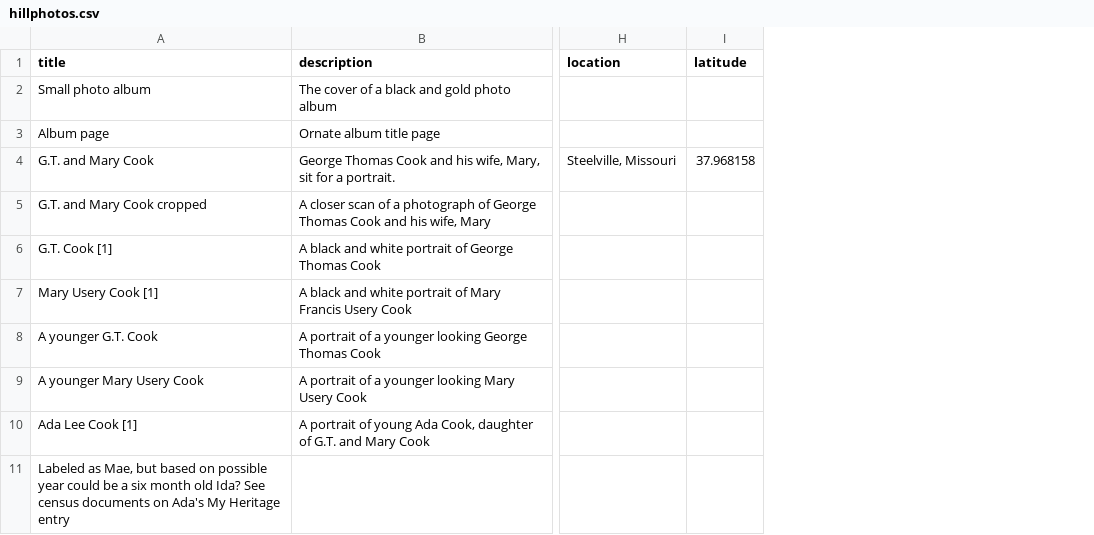
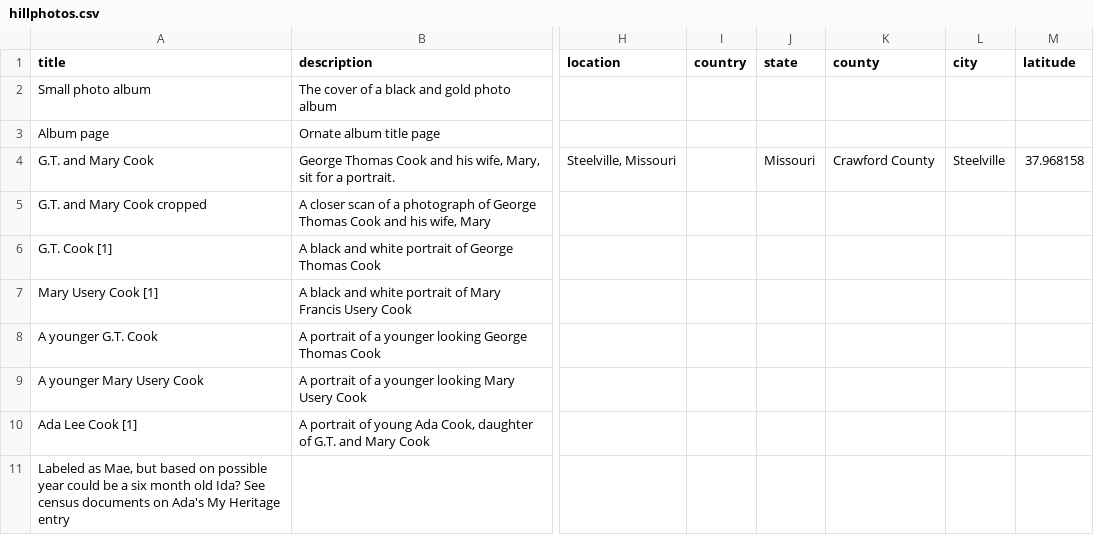
Before and after one commit to kitstokes/hillfam, a CSV file: _data/hillphotos.csv, drawn as a sheet; only a part is shown, gaps mark what is left out; the diff covers the shown part only; the diff names each change by its address in the sheet, - before the commit and + after, or states it on an @@ line.

Commit message:
Update hillphotos.csv

```diff
--- a/_data/hillphotos.csv
+++ b/_data/hillphotos.csv
+column I (country), empty
+column J (state), row 4: Missouri
+column K (county), row 4: Crawford County
+column L (city), row 4: Steelville
```
Also changed, not shown: 1 added row and 3 edited cells elsewhere in this file.
